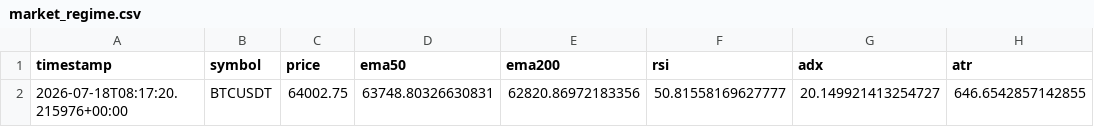
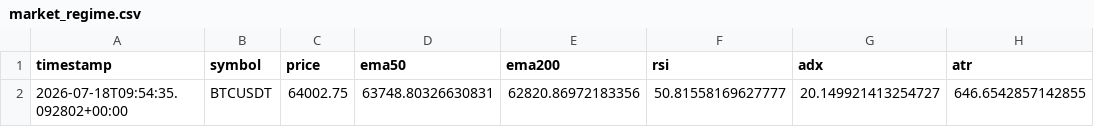
Before and after one commit to ZozoCodEx/crypto-signal-bot, a CSV file: crypto-signal-bot/market_regime.csv, drawn as a sheet; only a part is shown; the diff names each change by its address in the sheet, - before the commit and + after, or states it on an @@ line.

```diff
--- a/crypto-signal-bot/market_regime.csv
+++ b/crypto-signal-bot/market_regime.csv
-A2 (timestamp): 2026-07-18T08:17:20.215976+00:00
+A2 (timestamp): 2026-07-18T09:54:35.092802+00:00
```
Also changed, not shown: crypto-signal-bot/opportunities.csv, crypto-signal-bot/portfolio_summary.csv, 7 other files.
